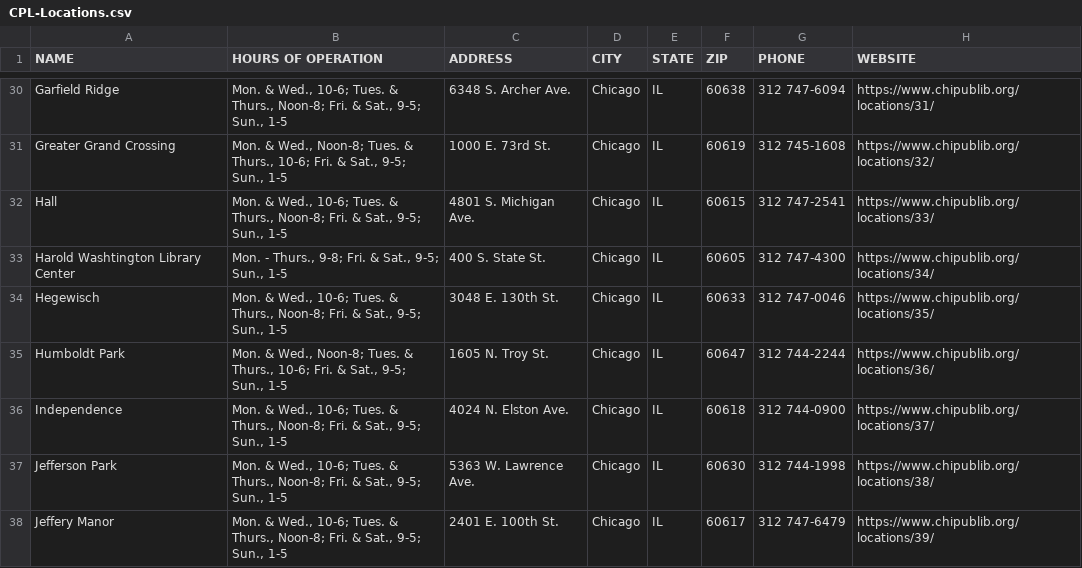
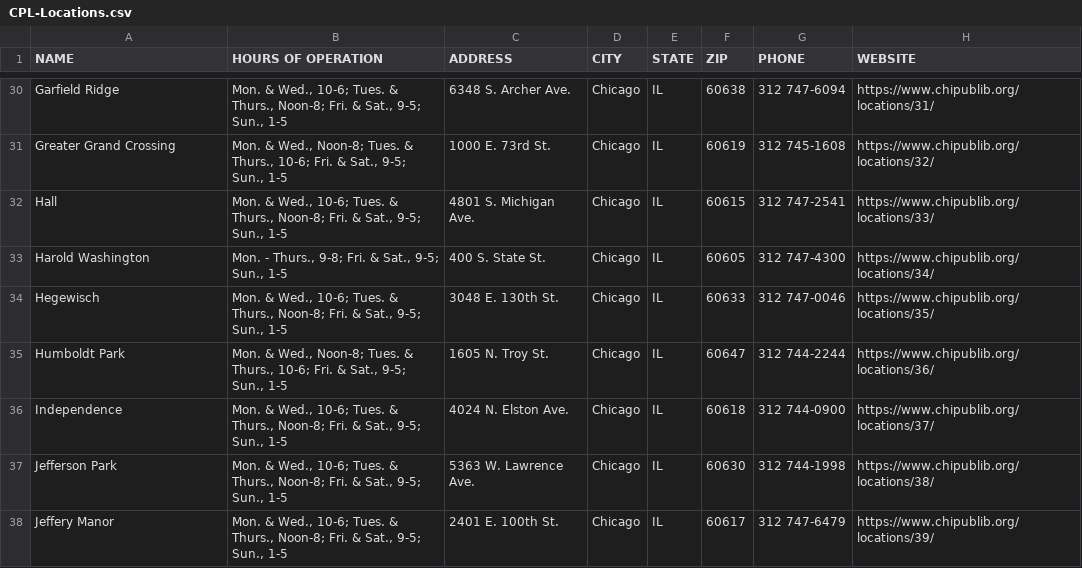
Before and after one commit to azalecki/Zalecki-Thesis-2023, a CSV file: data/raw/public/CPL-Locations.csv, drawn as a sheet; only a part is shown, gaps mark what is left out; the diff names each change by its address in the sheet, - before the commit and + after, or states it on an @@ line.

Commit message:
Changed row name
Made sure that one of the libraries names matched in the rows

```diff
--- a/data/raw/public/CPL-Locations.csv
+++ b/data/raw/public/CPL-Locations.csv
-A33 (NAME): Harold Washtington Library Center
+A33 (NAME): Harold Washington
```
Also changed, not shown: data/raw/public/WS_1_29_24.csv.
